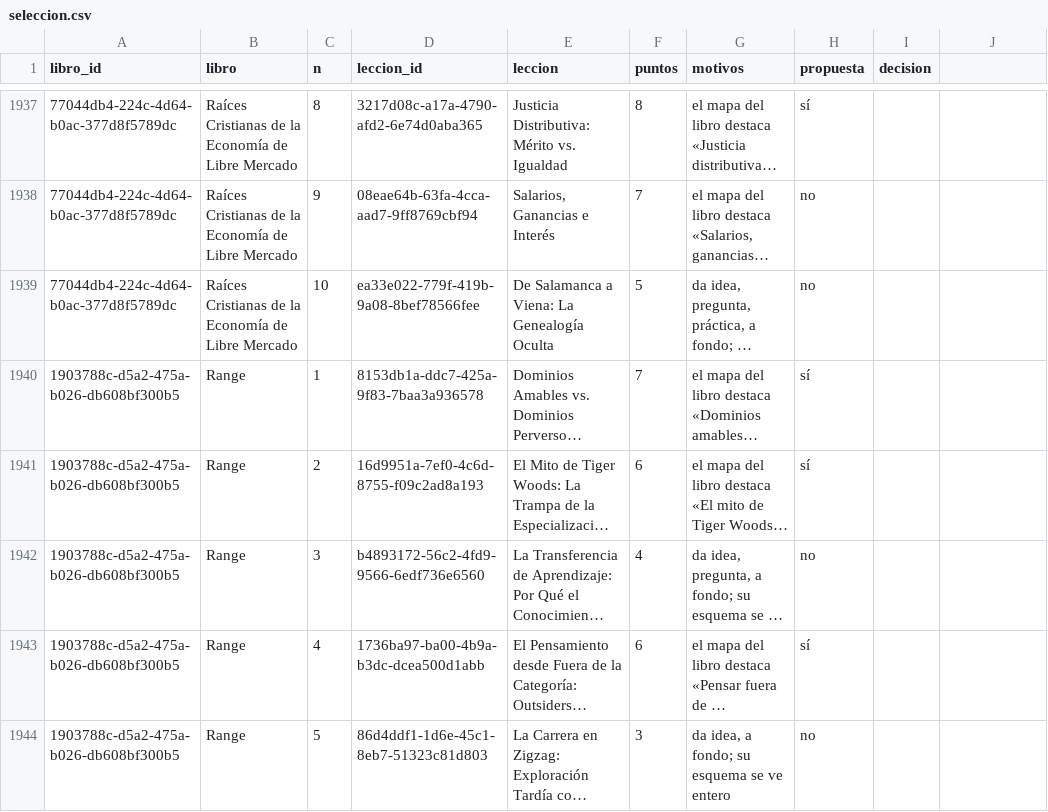
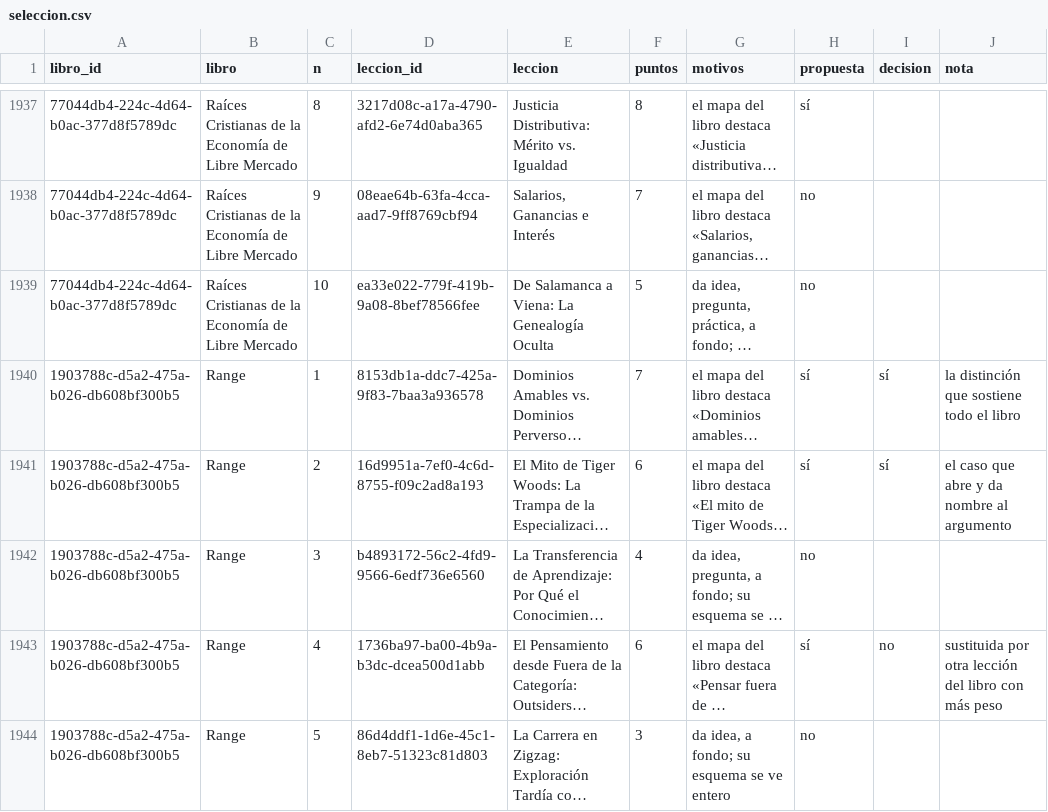
Before and after one commit to AFC1204-coder/Mf, a CSV file: tools/video/seleccion.csv, drawn as a sheet; only a part is shown, gaps mark what is left out; long unchanged cells end in …; the diff covers the shown part only; the diff names each change by its address in the sheet, - before the commit and + after, or states it on an @@ line.

```diff
--- a/tools/video/seleccion.csv
+++ b/tools/video/seleccion.csv
-J1: (empty)
+J1: nota
-I1940:I1941 (decision): (empty)
+I1940:I1941 (decision): sí
-J1940 (nota): (empty)
+J1940 (nota): la distinción que sostiene todo el libro
-J1941 (nota): (empty)
+J1941 (nota): el caso que abre y da nombre al argumento
-I1943 (decision): (empty)
+I1943 (decision): no
-J1943 (nota): (empty)
+J1943 (nota): sustituida por otra lección del libro con más peso
```
Also changed, not shown: 86 edited cells elsewhere in this file, 2 other files.
